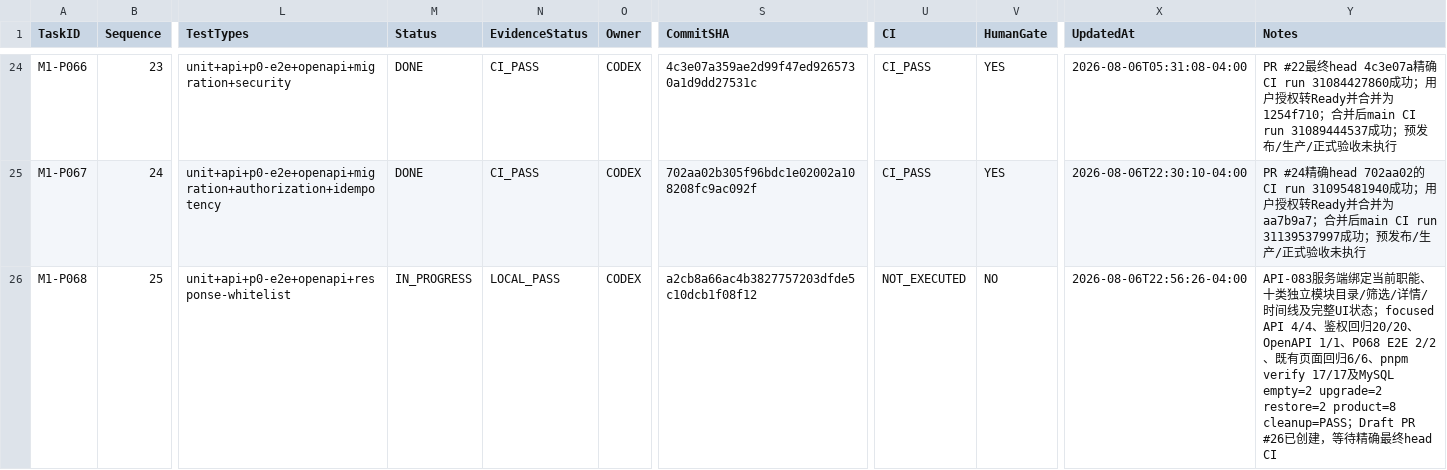
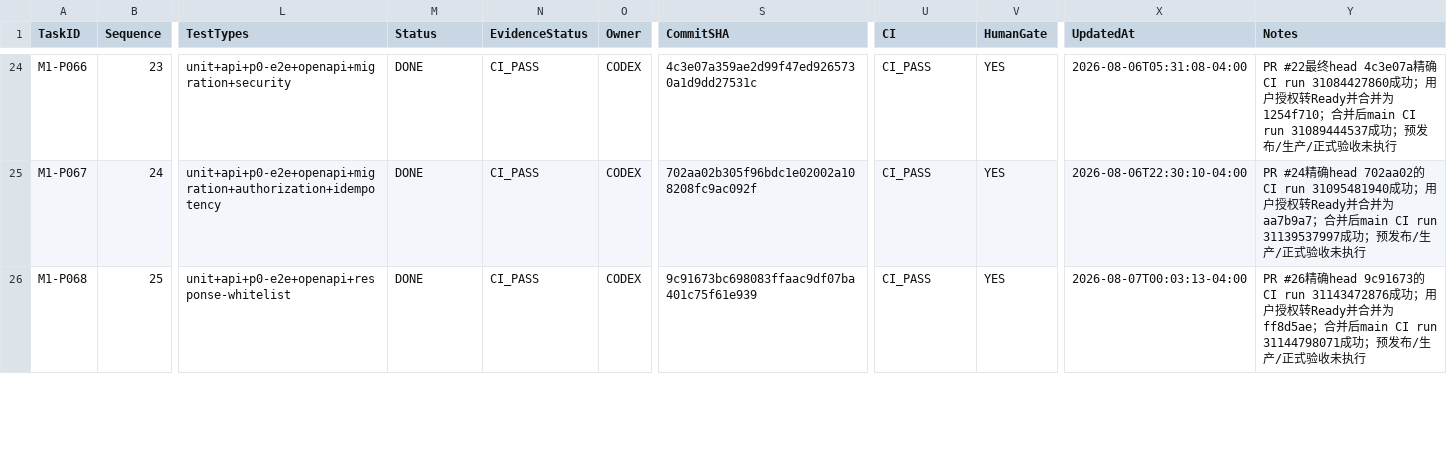
Before and after one commit to EasyStep-lee/flt1, a CSV file: 福礼社Codex5.6开发执行包V1.1/03-任务台账.csv, drawn as a sheet; only a part is shown, gaps mark what is left out; the diff covers the shown part only; the diff names each change by its address in the sheet, - before the commit and + after, or states it on an @@ line.

```diff
--- a/福礼社Codex5.6开发执行包V1.1/03-任务台账.csv
+++ b/福礼社Codex5.6开发执行包V1.1/03-任务台账.csv
-M26 (Status): IN_PROGRESS
+M26 (Status): DONE
-N26 (EvidenceStatus): LOCAL_PASS
+N26 (EvidenceStatus): CI_PASS
-S26 (CommitSHA): a2cb8a66ac4b3827757203dfde5c10dcb1f08f12
+S26 (CommitSHA): 9c91673bc698083ffaac9df07ba401c75f61e939
-U26 (CI): NOT_EXECUTED
+U26 (CI): CI_PASS
-V26 (HumanGate): NO
+V26 (HumanGate): YES
-X26 (UpdatedAt): 2026-08-06T22:56:26-04:00
+X26 (UpdatedAt): 2026-08-07T00:03:13-04:00
-Y26 (Notes): API-083服务端绑定当前职能、十类独立模块目录/筛选/详情/时间线及完整UI状态；focused API 4/4、鉴权回归20/20、OpenAPI 1/1、P068 E2E 2/2、既有页面回归6/6、pnpm verify 17/17及MySQL empty=2 upgrade=2 restore=2 product=8 cleanup=PASS；Draft PR #26已创建，等待精确最终head CI
+Y26 (Notes): PR #26精确head 9c91673的CI run 31143472876成功；用户授权转Ready并合并为ff8d5ae；合并后main CI run 31144798071成功；预发布/生产/正式验收未执行
```
Also changed, not shown: 10 edited cells elsewhere in this file, 福礼社Codex5.6开发执行包V1.1/04-P0-1至P0-119验收矩阵.csv, 福礼社Codex5.6开发执行包V1.1/06-状态机总表.csv, 17 other files.
